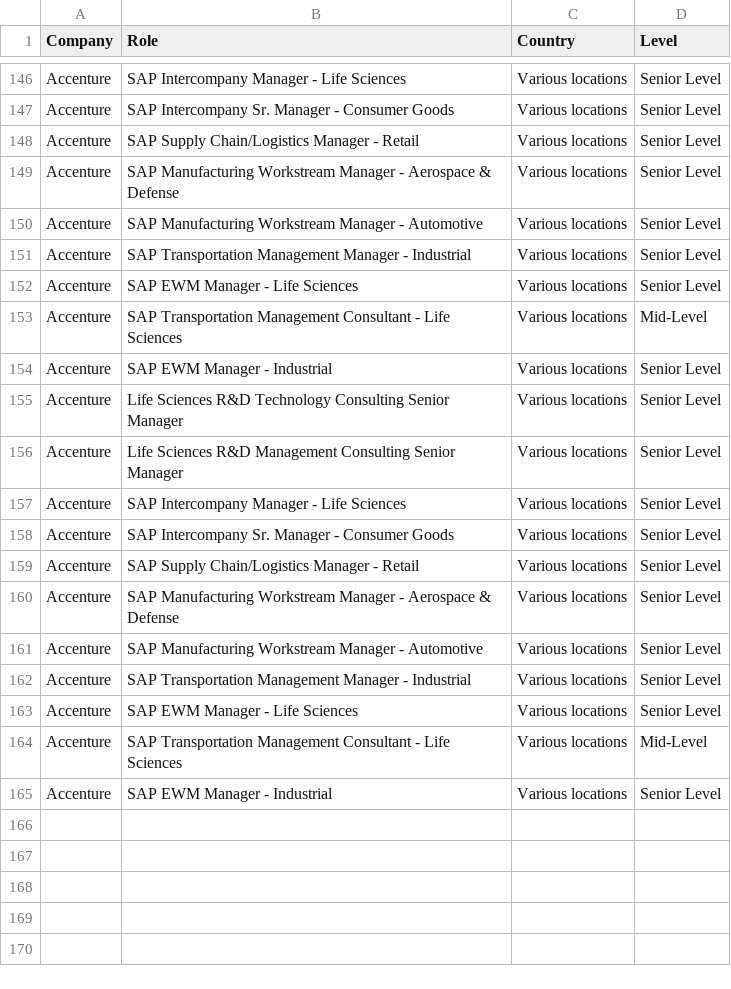
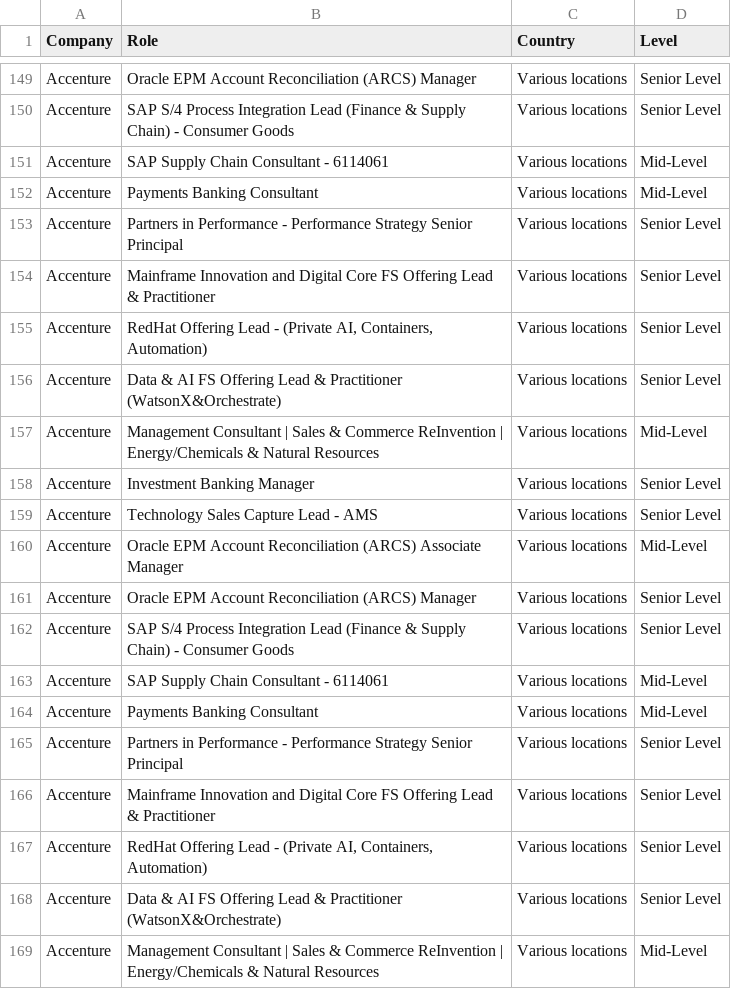
Before and after one commit to nefigarcia/outsourcing-analysis, a CSV file: jobs_postings.csv, drawn as a sheet; only a part is shown, gaps mark what is left out; removed rows and columns are numbered as before the commit, all else as after; the diff covers the shown part only; the diff names each change by its address in the sheet, - before the commit and + after, or states it on an @@ line.

```diff
--- a/jobs_postings.csv
+++ b/jobs_postings.csv
-B149 (Role): SAP Intercompany Manager - Life Sciences
+B149 (Role): Oracle EPM Account Reconciliation (ARCS) Manager
-B150 (Role): SAP Intercompany Sr. Manager - Consumer…
+B150 (Role): SAP S/4 Process Integration Lead (Finance & Supply Chain) - Consumer…
-B151 (Role): SAP Supply Chain/Logistics Manager - Retail
+B151 (Role): SAP Supply Chain Consultant - 6114061
-D151 (Level): Senior Level
+D151 (Level): Mid-Level
+row 152: Accenture | Payments Banking Consultant | Various locations | Mid-Level
-B153 (Role): SAP Manufacturing Workstream Manager - Aerospace & Defense
+B153 (Role): Partners in Performance - Performance Strategy Senior Principal
-B154 (Role): SAP Manufacturing Workstream Manager - Automotive
+B154 (Role): Mainframe Innovation and Digital Core FS Offering Lead & Practitioner
-B155 (Role): SAP Transportation Management Manager - Industrial
+B155 (Role): RedHat Offering Lead - (Private AI, Containers, Automation)
-B156 (Role): SAP EWM Manager - Life Sciences
+B156 (Role): Data & AI FS Offering Lead & Practitioner (WatsonX&Orchestrate)
-B157 (Role): SAP Transportation Management Consultant - Life Sciences
+B157 (Role): Management Consultant | Sales & Commerce ReInvention | Energy/Chemicals & Natural Resources
-B158 (Role): SAP EWM Manager - Industrial
+B158 (Role): Investment Banking Manager
-B159 (Role): Life Sciences R&D Technology Consulting Senior Manager
+B159 (Role): Technology Sales Capture Lead - AMS
-B160 (Role): Life Sciences R&D Management Consulting Senior Manager
+B160 (Role): Oracle EPM Account Reconciliation (ARCS) Associate Manager
-D160 (Level): Senior Level
+D160 (Level): Mid-Level
-B161 (Role): SAP Intercompany Manager - Life Sciences
+B161 (Role): Oracle EPM Account Reconciliation (ARCS) Manager
-B162 (Role): SAP Intercompany Sr. Manager - Consumer…
+B162 (Role): SAP S/4 Process Integration Lead (Finance & Supply Chain) - Consumer…
-B163 (Role): SAP Supply Chain/Logistics Manager - Retail
+B163 (Role): SAP Supply Chain Consultant - 6114061
-D163 (Level): Senior Level
+D163 (Level): Mid-Level
+row 164: Accenture | Payments Banking Consultant | Various locations | Mid-Level
-B165 (Role): SAP Manufacturing Workstream Manager - Aerospace & Defense
+B165 (Role): Partners in Performance - Performance Strategy Senior Principal
-B166 (Role): SAP Manufacturing Workstream Manager - Automotive
+B166 (Role): Mainframe Innovation and Digital Core FS Offering Lead & Practitioner
-B167 (Role): SAP Transportation Management Manager - Industrial
+B167 (Role): RedHat Offering Lead - (Private AI, Containers, Automation)
-B168 (Role): SAP EWM Manager - Life Sciences
+B168 (Role): Data & AI FS Offering Lead & Practitioner (WatsonX&Orchestrate)
-B169 (Role): SAP Transportation Management Consultant - Life Sciences
+B169 (Role): Management Consultant | Sales & Commerce ReInvention | Energy/Chemicals & Natural Resources
-row 165: Accenture | SAP EWM Manager - Industrial | Various locations | Senior Level
```
Also changed, not shown: 3 added rows, 4 moved rows and 28 edited cells elsewhere in this file.
